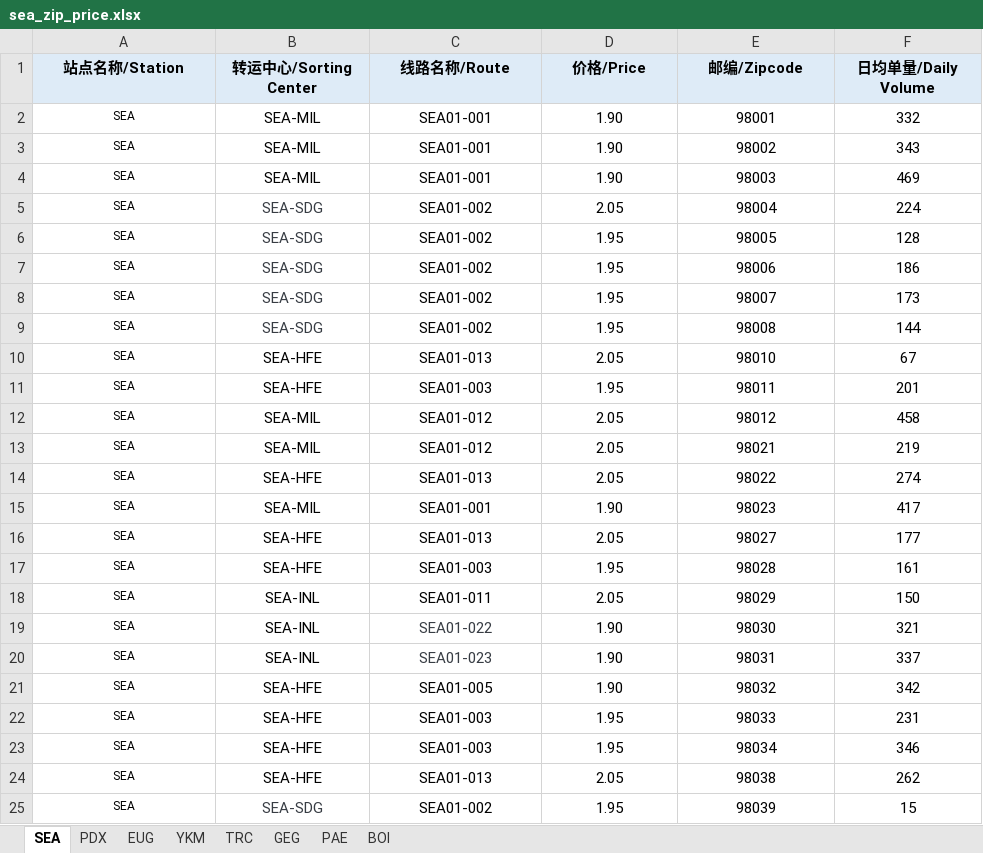
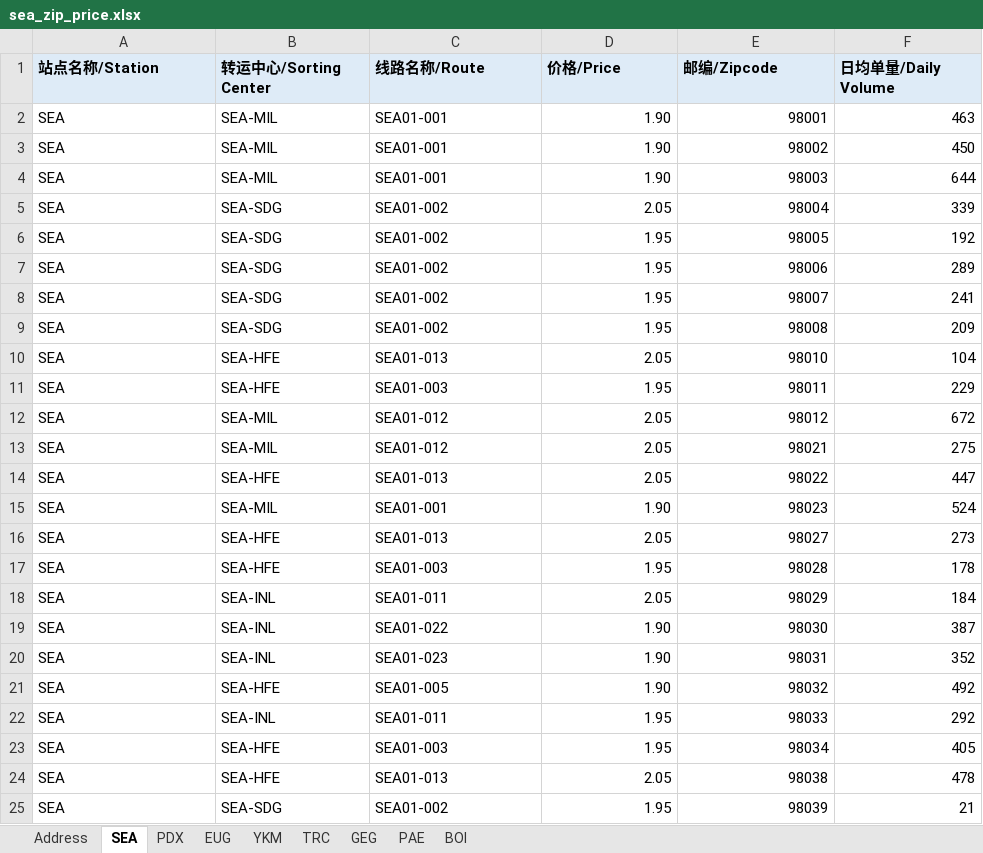
Before and after one commit to vincezez/sea-ops-console, an Excel workbook: data/source/sea_zip_price.xlsx, sheet SEA, drawn as a sheet; only a part is shown; values as stored, in another font and other column widths than the file's, no borders; the diff covers the shown part only; the diff names each change by its address in the sheet, - before the commit and + after, or states it on an @@ line.

```diff
--- a/data/source/sea_zip_price.xlsx (sheet SEA)
+++ b/data/source/sea_zip_price.xlsx (sheet SEA)
+sheet tab: Address
-A1:F1 alignment: center
+A1:F1 alignment: left
@@ A2:A25 text size: larger @@
-A2:C25 alignment: center
+A2:C25 alignment: left
-D2:F25 alignment: center
+D2:F25 alignment: right
-F2 (日均单量/Daily Volume): 332
+F2 (日均单量/Daily Volume): 463
-F3 (日均单量/Daily Volume): 343
+F3 (日均单量/Daily Volume): 450
-F4 (日均单量/Daily Volume): 469
+F4 (日均单量/Daily Volume): 644
-B5:B9 text colour: #373C43
+B5:B9 text colour: black
-F5 (日均单量/Daily Volume): 224
+F5 (日均单量/Daily Volume): 339
-F6 (日均单量/Daily Volume): 128
+F6 (日均单量/Daily Volume): 192
-F7 (日均单量/Daily Volume): 186
+F7 (日均单量/Daily Volume): 289
-F8 (日均单量/Daily Volume): 173
+F8 (日均单量/Daily Volume): 241
-F9 (日均单量/Daily Volume): 144
+F9 (日均单量/Daily Volume): 209
-F10 (日均单量/Daily Volume): 67
+F10 (日均单量/Daily Volume): 104
-F11 (日均单量/Daily Volume): 201
+F11 (日均单量/Daily Volume): 229
-F12 (日均单量/Daily Volume): 458
+F12 (日均单量/Daily Volume): 672
-F13 (日均单量/Daily Volume): 219
+F13 (日均单量/Daily Volume): 275
-F14 (日均单量/Daily Volume): 274
+F14 (日均单量/Daily Volume): 447
-F15 (日均单量/Daily Volume): 417
+F15 (日均单量/Daily Volume): 524
-F16 (日均单量/Daily Volume): 177
+F16 (日均单量/Daily Volume): 273
-F17 (日均单量/Daily Volume): 161
+F17 (日均单量/Daily Volume): 178
-F18 (日均单量/Daily Volume): 150
+F18 (日均单量/Daily Volume): 184
-C19:C20 text colour: #373C43
+C19:C20 text colour: black
-F19 (日均单量/Daily Volume): 321
+F19 (日均单量/Daily Volume): 387
-F20 (日均单量/Daily Volume): 337
+F20 (日均单量/Daily Volume): 352
-F21 (日均单量/Daily Volume): 342
+F21 (日均单量/Daily Volume): 492
-B22 (转运中心/Sorting Center): SEA-HFE
+B22 (转运中心/Sorting Center): SEA-INL
-C22 (线路名称/Route): SEA01-003
+C22 (线路名称/Route): SEA01-011
-F22 (日均单量/Daily Volume): 231
+F22 (日均单量/Daily Volume): 292
-F23 (日均单量/Daily Volume): 346
+F23 (日均单量/Daily Volume): 405
-F24 (日均单量/Daily Volume): 262
+F24 (日均单量/Daily Volume): 478
-B25 text colour: #373C43
+B25 text colour: black
-F25 (日均单量/Daily Volume): 15
+F25 (日均单量/Daily Volume): 21
```
Also changed, not shown: other rows of this sheet, sheet PDX, sheet BOI, sheet EUG, sheet GEG, sheet PAE, sheet TRC, 1 more sheet.
